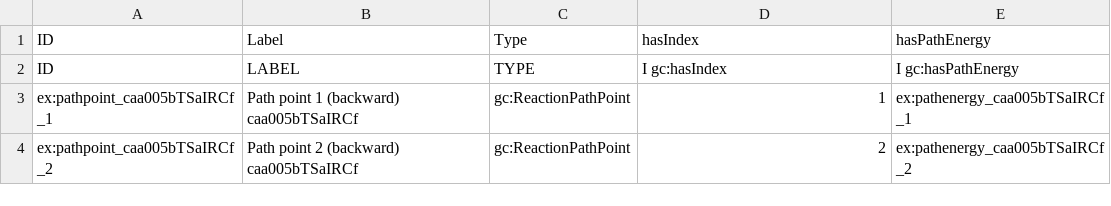
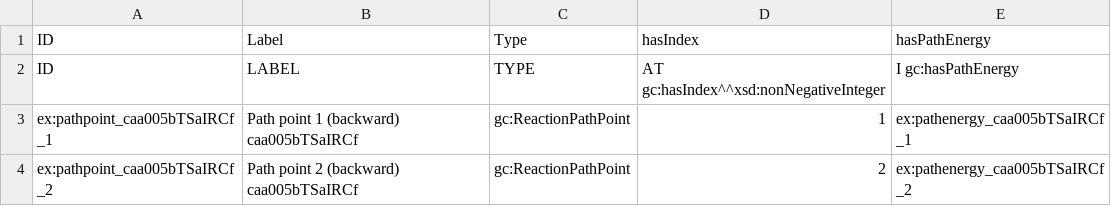
Before and after one commit to Darren01/ont_mm, a TSV file: examples/caa/ont/reaction_path_point_template_instances.tsv, drawn as a sheet; only a part is shown.

Commit message:
Rebuild caa graph with the hasIndex datatype fix - all 289 reaction-path-point index values now correctly typed as xsd:nonNegativeInteger

```diff
--- a/examples/caa/ont/reaction_path_point_template_instances.tsv
+++ b/examples/caa/ont/reaction_path_point_template_instances.tsv
@@ -1,3 +1,3 @@
 ID	Label	Type	hasIndex	hasPathEnergy
-ID	LABEL	TYPE	I gc:hasIndex	I gc:hasPathEnergy
+ID	LABEL	TYPE	AT gc:hasIndex^^xsd:nonNegativeInteger	I gc:hasPathEnergy
 ex:pathpoint_caa005bTSaIRCf_1	Path point 1 (backward) caa005bTSaIRCf	gc:ReactionPathPoint	1	ex:pathenergy_caa005bTSaIRCf_1
```
Also changed, not shown: 2 other files.
